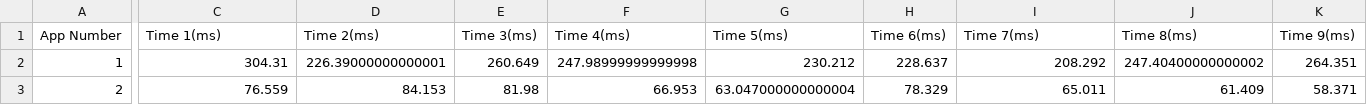
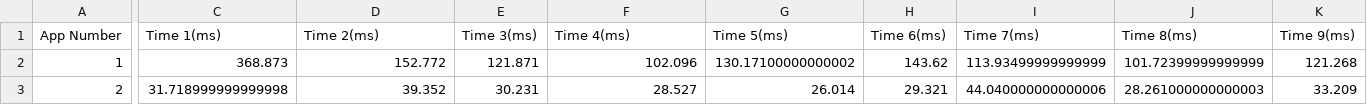
Before and after one commit to AhmedMoneimm/Benchmark-Test, a CSV file: app_times.csv, drawn as a sheet; only a part is shown, gaps mark what is left out; the diff covers the shown part only; the diff names each change by its address in the sheet, - before the commit and + after, or states it on an @@ line.

```diff
--- a/app_times.csv
+++ b/app_times.csv
-C2 (Time 1(ms)): 304.31
+C2 (Time 1(ms)): 368.873
-D2 (Time 2(ms)): 226.39000000000001
+D2 (Time 2(ms)): 152.772
-E2 (Time 3(ms)): 260.649
+E2 (Time 3(ms)): 121.871
-F2 (Time 4(ms)): 247.98999999999998
+F2 (Time 4(ms)): 102.096
-G2 (Time 5(ms)): 230.212
+G2 (Time 5(ms)): 130.17100000000002
-H2 (Time 6(ms)): 228.637
+H2 (Time 6(ms)): 143.62
-I2 (Time 7(ms)): 208.292
+I2 (Time 7(ms)): 113.93499999999999
-J2 (Time 8(ms)): 247.40400000000002
+J2 (Time 8(ms)): 101.72399999999999
-K2 (Time 9(ms)): 264.351
+K2 (Time 9(ms)): 121.268
-C3 (Time 1(ms)): 76.559
+C3 (Time 1(ms)): 31.718999999999998
-D3 (Time 2(ms)): 84.153
+D3 (Time 2(ms)): 39.352
-E3 (Time 3(ms)): 81.98
+E3 (Time 3(ms)): 30.231
-F3 (Time 4(ms)): 66.953
+F3 (Time 4(ms)): 28.527
-G3 (Time 5(ms)): 63.047000000000004
+G3 (Time 5(ms)): 26.014
-H3 (Time 6(ms)): 78.329
+H3 (Time 6(ms)): 29.321
-I3 (Time 7(ms)): 65.011
+I3 (Time 7(ms)): 44.040000000000006
-J3 (Time 8(ms)): 61.409
+J3 (Time 8(ms)): 28.261000000000003
-K3 (Time 9(ms)): 58.371
+K3 (Time 9(ms)): 33.209
```
Also changed, not shown: 37 edited cells elsewhere in this file, 2 other files.
